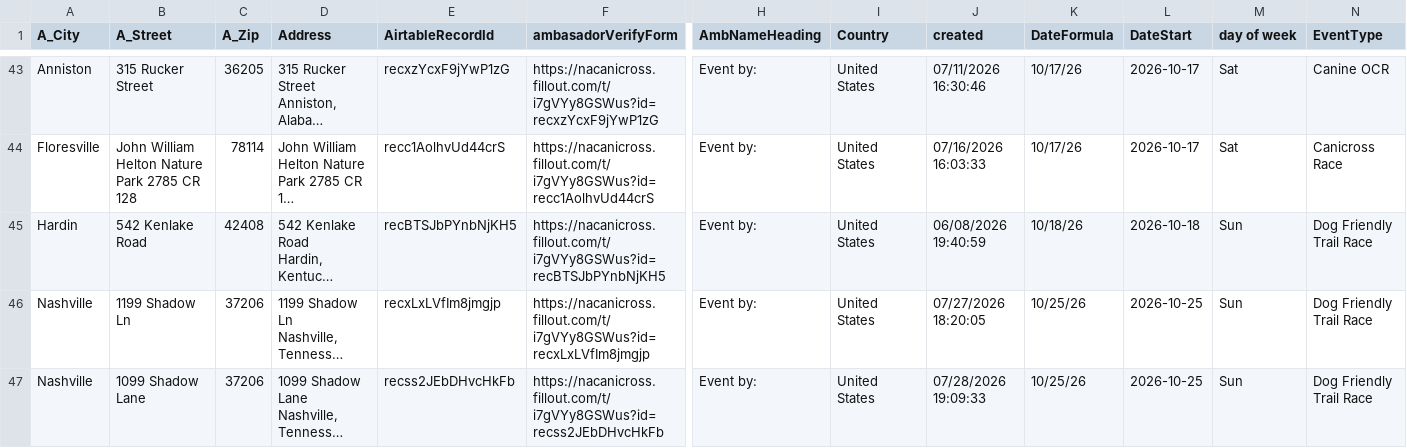
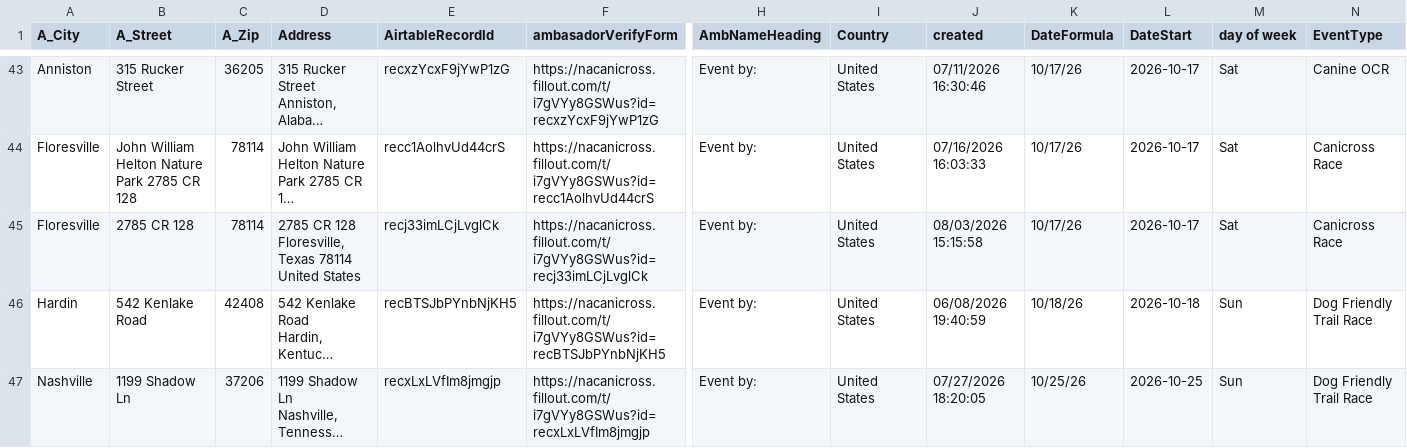
Before and after one commit to kyle-kemper/test-map, a CSV file: NonAmbassador_ActiveDates copy.csv, drawn as a sheet; only a part is shown, gaps mark what is left out; the shorter side is filled out with more unchanged rows; long unchanged cells end in …; rows hold the shown columns only; ↵ is a line break in a cell; the diff names each change by its address in the sheet, - before the commit and + after, or states it on an @@ line.

```diff
--- a/NonAmbassador_ActiveDates copy.csv
+++ b/NonAmbassador_ActiveDates copy.csv
+row 45: Floresville | 2785 CR 128 | 78114 | 2785 CR 128 ↵ Floresville, Texas 78114 ↵ United States | recj33imLCjLvglCk | https://nacanicross.fillout.com/t/i7gVYy8GSWus?id=recj33imLCjLvglCk | Event by: | United States | 08/03/2026 15:15:58 | 10/17/26 | 2026-10-17 | Sat | Canicross Race
```
